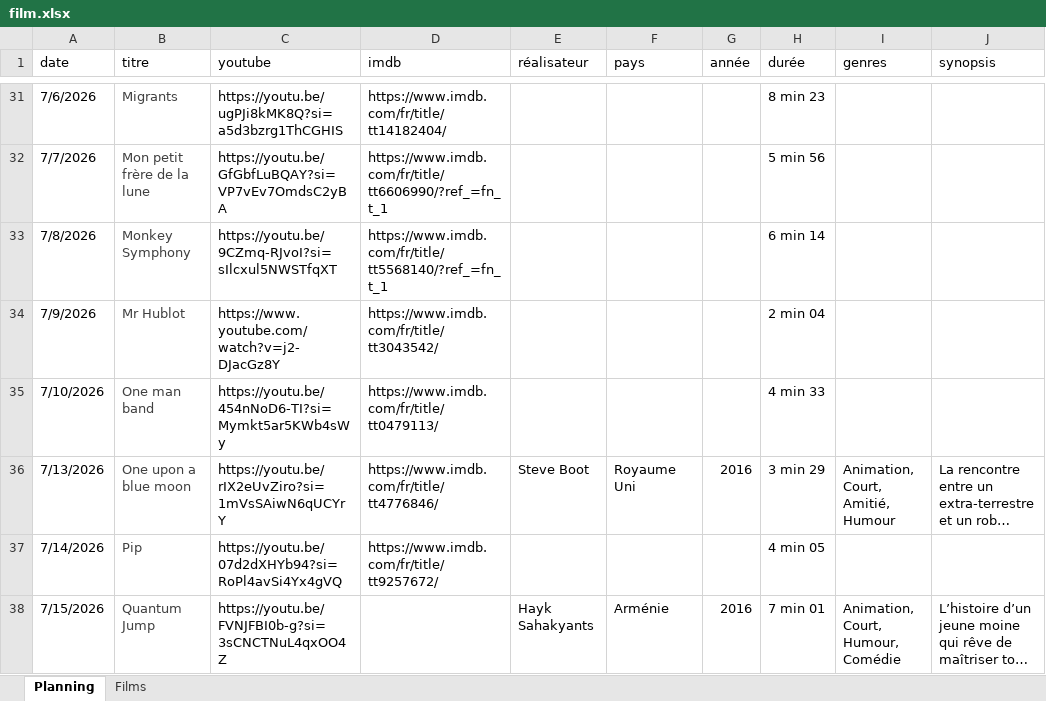
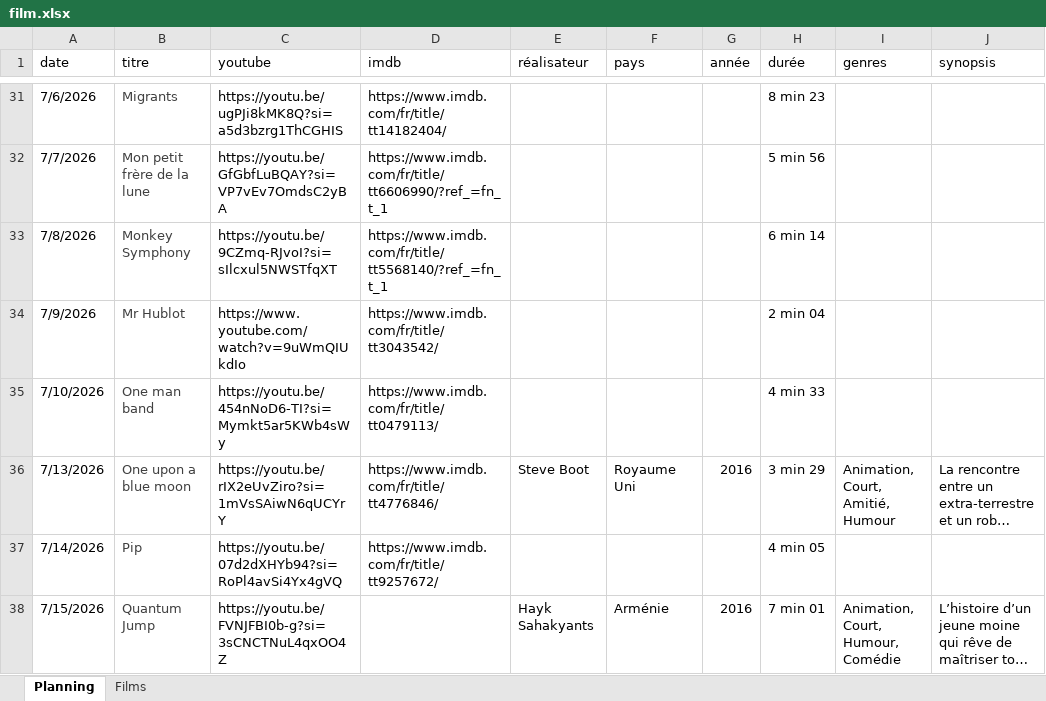
Before and after one commit to ptijim/cineclasse, an Excel workbook: film.xlsx, sheet Planning, drawn as a sheet; only a part is shown, gaps mark what is left out; long unchanged cells end in …; values as stored, in another font and other column widths than the file's, no borders; the diff names each change by its address in the sheet, - before the commit and + after, or states it on an @@ line.

Commit message:
Add files via upload

```diff
--- a/film.xlsx (sheet Planning)
+++ b/film.xlsx (sheet Planning)
-C34 (youtube): https://www.youtube.com/watch?v=j2-DJacGz8Y
+C34 (youtube): https://www.youtube.com/watch?v=9uWmQIUkdIo
```
